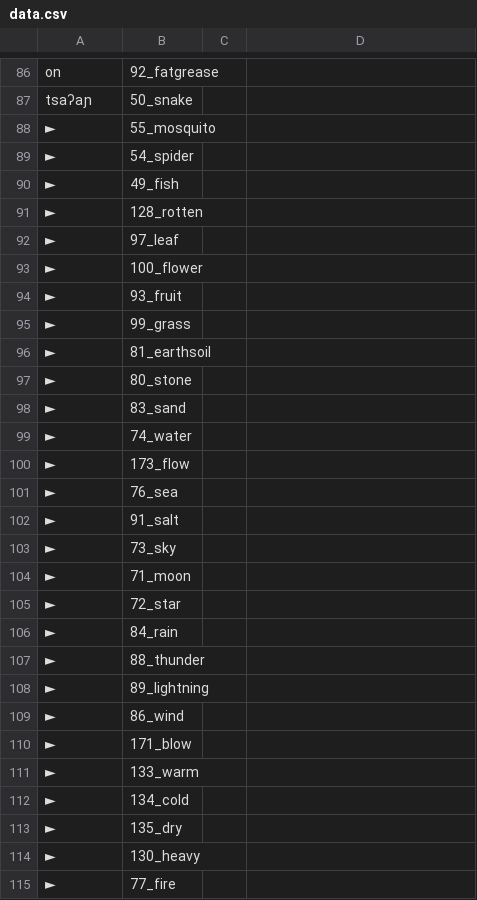
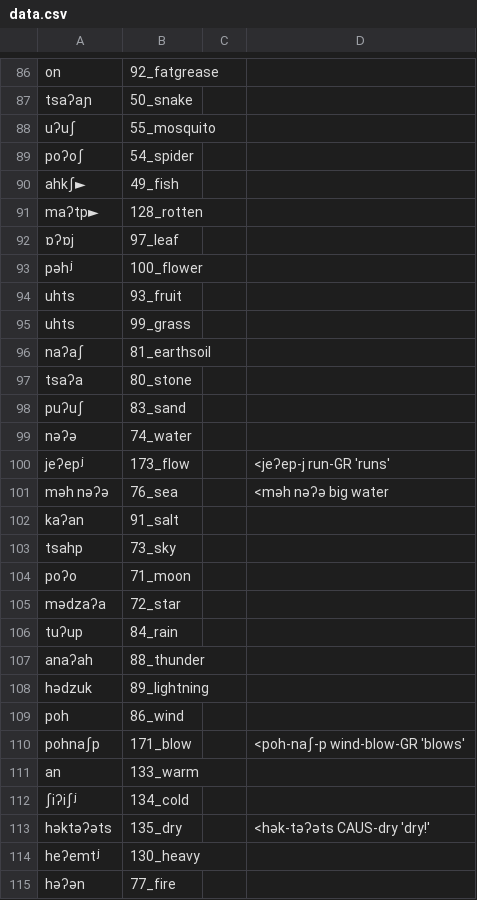
Before and after one commit to lexibank/mixezoqueanvoices, a CSV file: raw/data/Tamazulapam/data.csv, drawn as a sheet; only a part is shown, gaps mark what is left out; the diff covers the shown part only.

Commit message:
Update data.csv

```diff
--- a/raw/data/Tamazulapam/data.csv
+++ b/raw/data/Tamazulapam/data.csv
@@ -87,29 +87,29 @@ on,92_fatgrease,,
 tsaʔaɲ,50_snake,,
-►,55_mosquito,,
-►,54_spider,,
-►,49_fish,,
-►,128_rotten,,
-►,97_leaf,,
-►,100_flower,,
-►,93_fruit,,
-►,99_grass,,
-►,81_earthsoil,,
-►,80_stone,,
-►,83_sand,,
-►,74_water,,
-►,173_flow,,
-►,76_sea,,
-►,91_salt,,
-►,73_sky,,
-►,71_moon,,
-►,72_star,,
-►,84_rain,,
-►,88_thunder,,
-►,89_lightning,,
-►,86_wind,,
-►,171_blow,,
-►,133_warm,,
-►,134_cold,,
-►,135_dry,,
-►,130_heavy,,
-►,77_fire,,
+uʔuʃ,55_mosquito,,
+poʔoʃ,54_spider,,
+ahkʃ►,49_fish,,
+maʔtp►,128_rotten,,
+ɒʔɒj,97_leaf,,
+pəhʲ,100_flower,,
+uhts,93_fruit,,
+uhts,99_grass,,
+naʔaʃ,81_earthsoil,,
+tsaʔa,80_stone,,
+puʔuʃ,83_sand,,
+nəʔə,74_water,,
+jeʔepʲ,173_flow,,<jeʔep-j run-GR 'runs'
+məh nəʔə,76_sea,,<məh nəʔə  big water
+kaʔan,91_salt,,
+tsahp,73_sky,,
+poʔo,71_moon,,
+mədzaʔa,72_star,,
+tuʔup,84_rain,,
+anaʔah,88_thunder,,
+hədzuk,89_lightning,,
+poh,86_wind,,
+pohnaʃp,171_blow,,<poh-naʃ-p wind-blow-GR 'blows'
+an,133_warm,,
+ʃiʔiʃʲ,134_cold,,
+həktəʔəts,135_dry,,<hək-təʔəts CAUS-dry 'dry!'
+heʔemtʲ,130_heavy,,
+həʔən,77_fire,,
```
Also changed, not shown: 11 edited cells elsewhere in this file.
